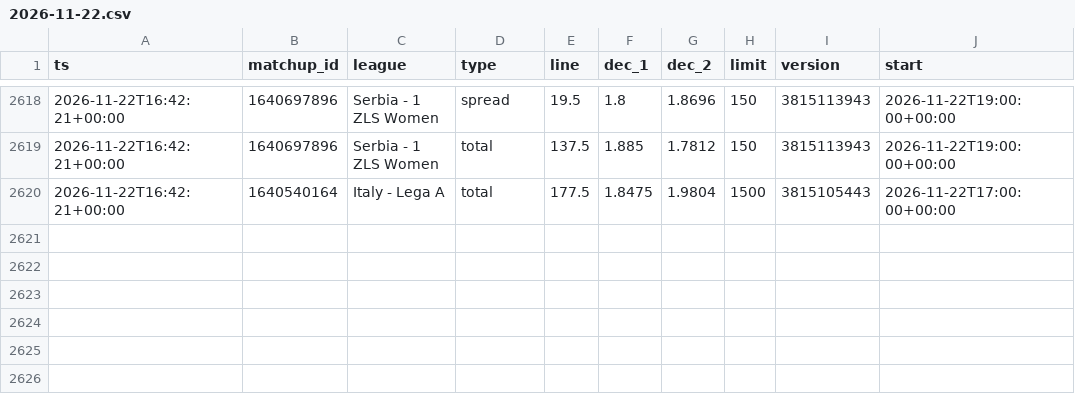
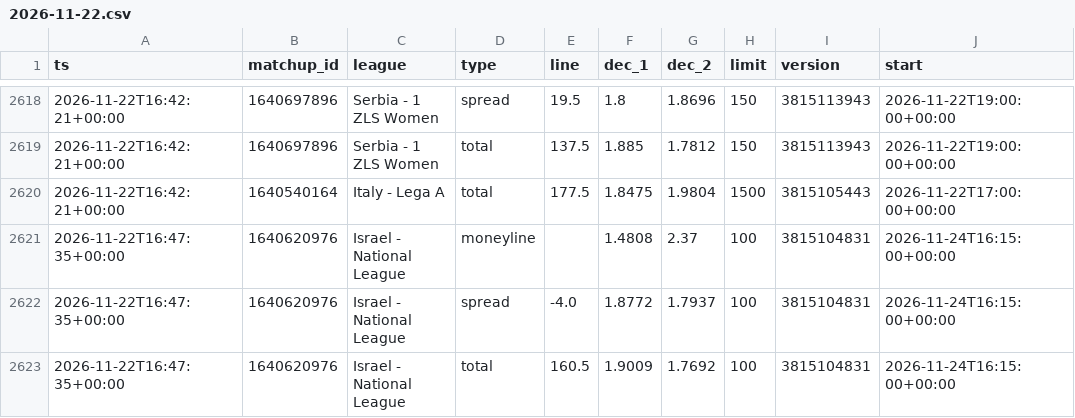
Before and after one commit to dataztrul/hoopsedge-odds, a CSV file: data/odds/2026-11-22.csv, drawn as a sheet; only a part is shown, gaps mark what is left out.

```diff
--- a/data/odds/2026-11-22.csv
+++ b/data/odds/2026-11-22.csv
@@ -2620 +2620,4 @@ ts,matchup_id,league,type,line,dec_1,dec_2,limit,version,start
 2026-11-22T16:42:21+00:00,1640540164,Italy - Lega A,total,177.5,1.8475,1.9804,1500,3815105443,2026-11-22T17:00:00+00:00
+2026-11-22T16:47:35+00:00,1640620976,Israel - National League,moneyline,,1.4808,2.37,100,3815104831,2026-11-24T16:15:00+00:00
+2026-11-22T16:47:35+00:00,1640620976,Israel - National League,spread,-4.0,1.8772,1.7937,100,3815104831,2026-11-24T16:15:00+00:00
+2026-11-22T16:47:35+00:00,1640620976,Israel - National League,total,160.5,1.9009,1.7692,100,3815104831,2026-11-24T16:15:00+00:00
```
Also changed, not shown: data/kambi/2026-11-22.csv, data/matchups.csv, 2 other files.
